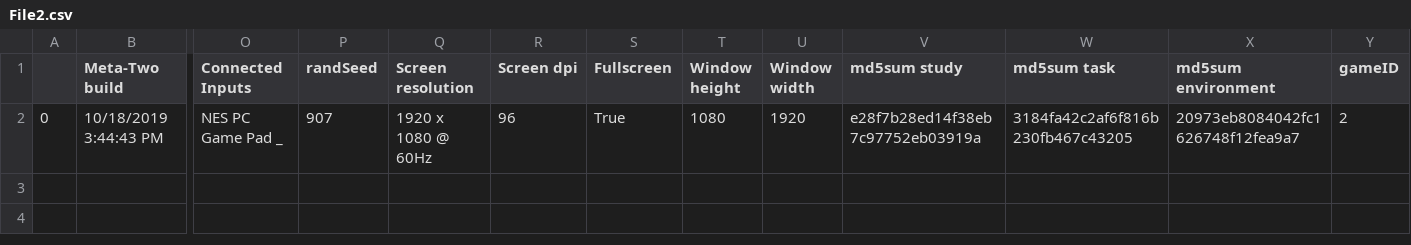
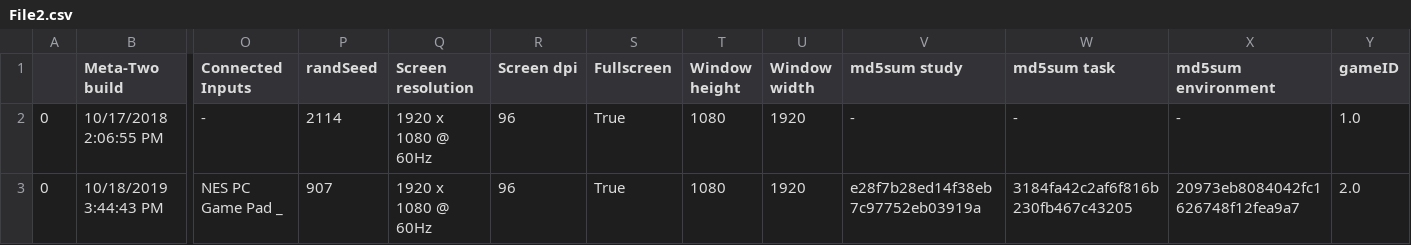
Before and after one commit to sounakban/Meta2-DataConsolidation, a CSV file: 5. Get SQL/File2.csv, drawn as a sheet; only a part is shown, gaps mark what is left out; addresses are those after the commit; rows hold the shown columns only; the diff names each change by its address in the sheet, - before the commit and + after, or states it on an @@ line.

```diff
--- a/5. Get SQL/File2.csv
+++ b/5. Get SQL/File2.csv
+row 2: 0 | 10/17/2018 2:06:55 PM | - | 2114 | 1920 x 1080 @ 60Hz | 96 | True | 1080 | 1920 | - | - | - | 1.0
-Y3 (gameID): 2
+Y3 (gameID): 2.0
```
Also changed, not shown: 2 other files.
